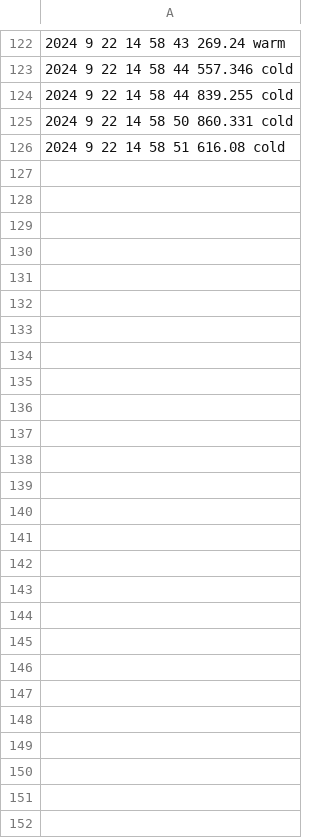
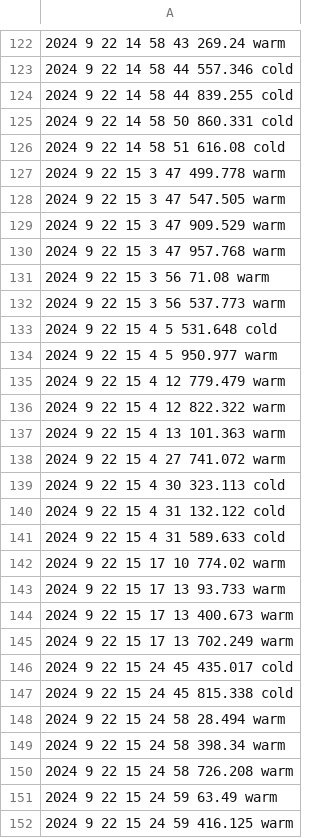
Before and after one commit to kerianVaraine/kopiWinds, a CSV file: csvTest.csv, drawn as a sheet; only a part is shown, gaps mark what is left out; the diff names each change by its address in the sheet, - before the commit and + after, or states it on an @@ line.

Commit message:
hourly Commit

```diff
--- a/csvTest.csv
+++ b/csvTest.csv
+row 127: 2024 9 22 15 3 47 499.778 warm
+row 128: 2024 9 22 15 3 47 547.505 warm
+row 129: 2024 9 22 15 3 47 909.529 warm
+row 130: 2024 9 22 15 3 47 957.768 warm
+row 131: 2024 9 22 15 3 56 71.08 warm
+row 132: 2024 9 22 15 3 56 537.773 warm
+row 133: 2024 9 22 15 4 5 531.648 cold
+row 134: 2024 9 22 15 4 5 950.977 warm
+row 135: 2024 9 22 15 4 12 779.479 warm
+row 136: 2024 9 22 15 4 12 822.322 warm
+row 137: 2024 9 22 15 4 13 101.363 warm
+row 138: 2024 9 22 15 4 27 741.072 warm
+row 139: 2024 9 22 15 4 30 323.113 cold
+row 140: 2024 9 22 15 4 31 132.122 cold
+row 141: 2024 9 22 15 4 31 589.633 cold
+row 142: 2024 9 22 15 17 10 774.02 warm
+row 143: 2024 9 22 15 17 13 93.733 warm
+row 144: 2024 9 22 15 17 13 400.673 warm
+row 145: 2024 9 22 15 17 13 702.249 warm
+row 146: 2024 9 22 15 24 45 435.017 cold
+row 147: 2024 9 22 15 24 45 815.338 cold
+row 148: 2024 9 22 15 24 58 28.494 warm
+row 149: 2024 9 22 15 24 58 398.34 warm
+row 150: 2024 9 22 15 24 58 726.208 warm
+row 151: 2024 9 22 15 24 59 63.49 warm
+row 152: 2024 9 22 15 24 59 416.125 warm
```
